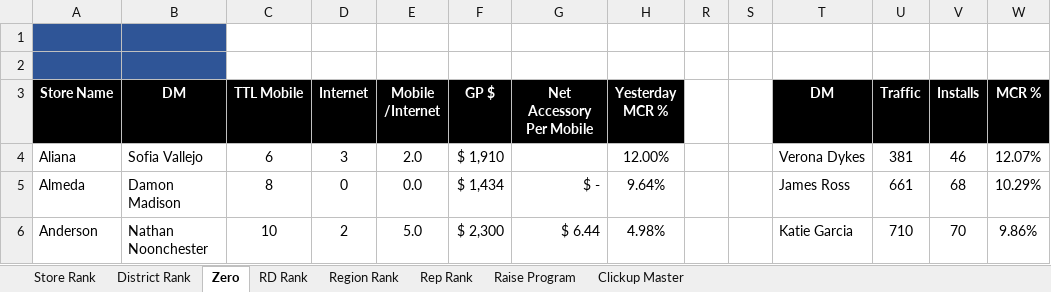
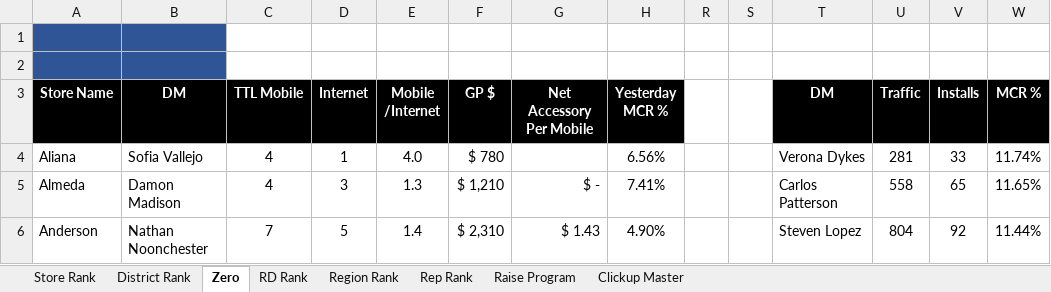
Before and after one commit to BlufoxMobile/Daily-Sales-Report, an Excel workbook: data/Sales Report.xlsx, sheet Zero, drawn as a sheet; only a part is shown; values as stored, in another font and other column widths than the file's, no borders; charts and pictures and conditional formats not drawn; the diff covers the shown part only; the diff names each change by its address in the sheet, - before the commit and + after, or states it on an @@ line.

```diff
--- a/data/Sales Report.xlsx (sheet Zero)
+++ b/data/Sales Report.xlsx (sheet Zero)
-C4 (TTL Mobile): 6
+C4 (TTL Mobile): 4
-D4 (Internet): 3
+D4 (Internet): 1
-E4 (Mobile /Internet): 2.0
+E4 (Mobile /Internet): 4.0
-F4 (GP $): $ 1,910
+F4 (GP $): $ 780
-H4 (Yesterday MCR %): 12.00%
+H4 (Yesterday MCR %): 6.56%
-U4 (Traffic): 381
+U4 (Traffic): 281
-V4 (Installs): 46
+V4 (Installs): 33
-W4 (MCR %): 12.07%
+W4 (MCR %): 11.74%
-C5 (TTL Mobile): 8
+C5 (TTL Mobile): 4
-D5 (Internet): 0
+D5 (Internet): 3
-E5 (Mobile /Internet): 0.0
+E5 (Mobile /Internet): 1.3
-F5 (GP $): $ 1,434
+F5 (GP $): $ 1,210
-H5 (Yesterday MCR %): 9.64%
+H5 (Yesterday MCR %): 7.41%
-T5 (DM): James Ross
+T5 (DM): Carlos Patterson
-U5 (Traffic): 661
+U5 (Traffic): 558
-V5 (Installs): 68
+V5 (Installs): 65
-W5 (MCR %): 10.29%
+W5 (MCR %): 11.65%
-C6 (TTL Mobile): 10
+C6 (TTL Mobile): 7
-D6 (Internet): 2
+D6 (Internet): 5
-E6 (Mobile /Internet): 5.0
+E6 (Mobile /Internet): 1.4
-F6 (GP $): $ 2,300
+F6 (GP $): $ 2,310
-G6 (Net Accessory Per Mobile): $ 6.44
+G6 (Net Accessory Per Mobile): $ 1.43
-H6 (Yesterday MCR %): 4.98%
+H6 (Yesterday MCR %): 4.90%
-T6 (DM): Katie Garcia
+T6 (DM): Steven Lopez
-U6 (Traffic): 710
+U6 (Traffic): 804
-V6 (Installs): 70
+V6 (Installs): 92
-W6 (MCR %): 9.86%
+W6 (MCR %): 11.44%
```
Also changed, not shown: 873 edited cells elsewhere in this sheet, sheet Rep Rank, sheet Store Rank, sheet District Rank, sheet Region Rank, sheet RD Rank, sheet Raise Program, 1 more sheet, hidden cells.
